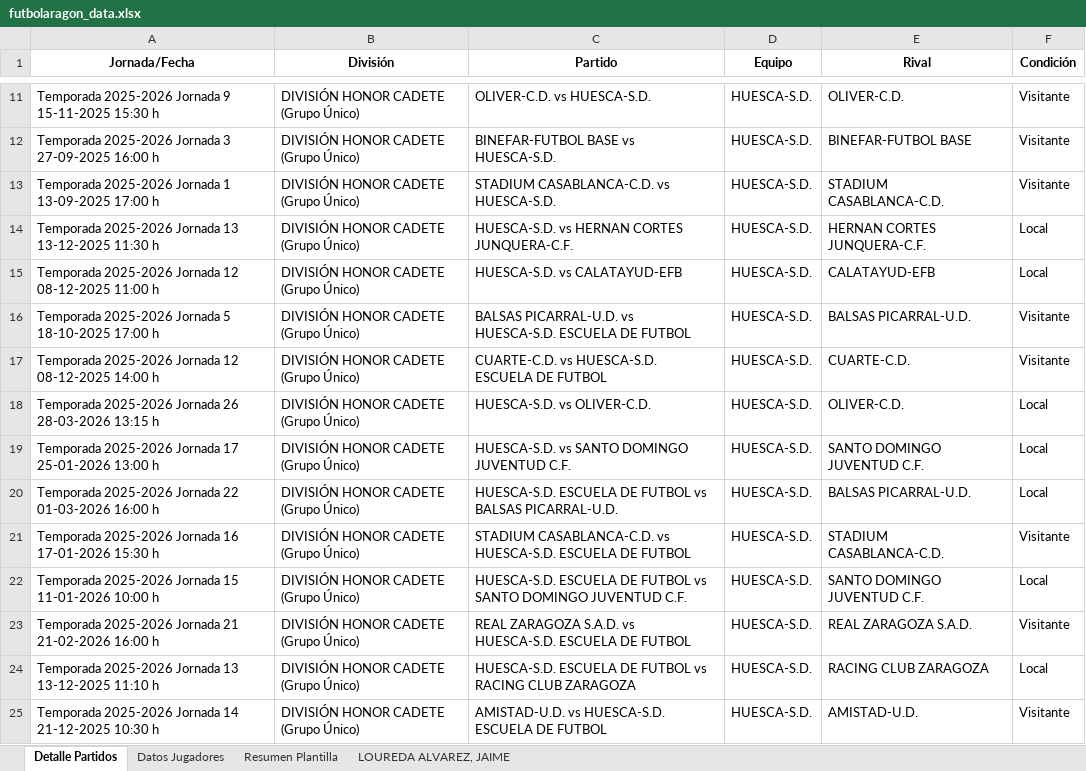
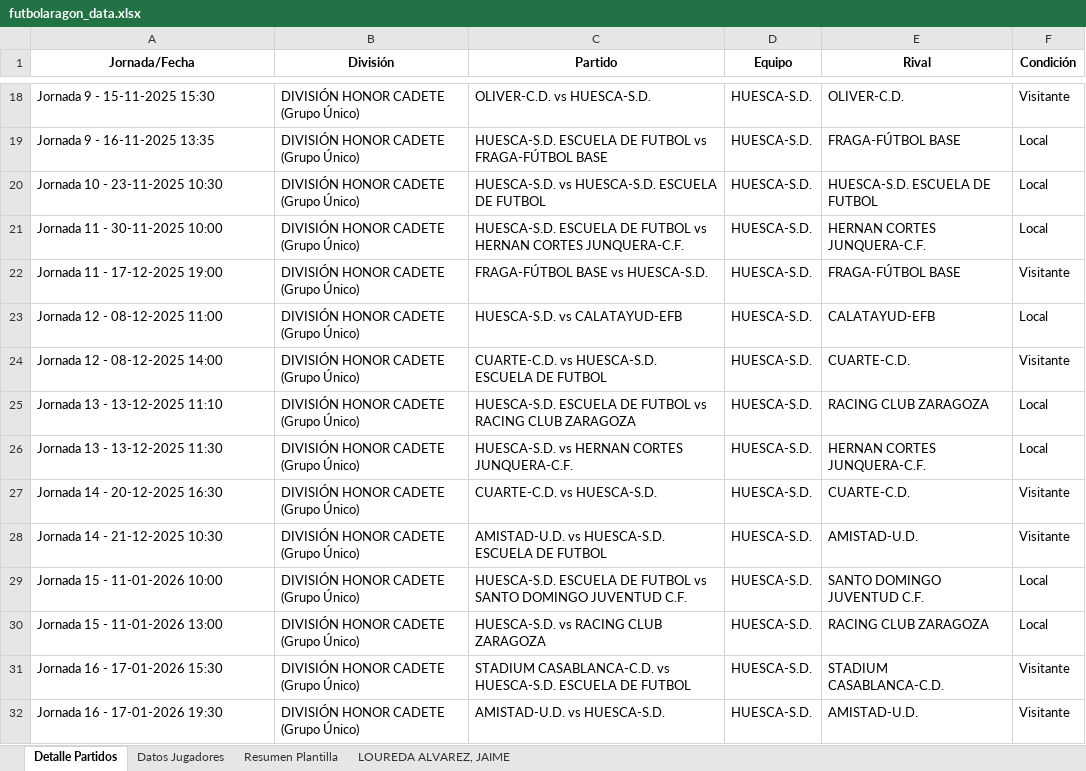
Before and after one commit to carlosloureda/fultbolaragon-huesca-sd-scrapper, an Excel workbook: futbolaragon_data.xlsx, sheet Detalle Partidos, drawn as a sheet; only a part is shown, gaps mark what is left out; values as stored, in another font and other column widths than the file's, no borders; removed rows and columns are numbered as before the commit, all else as after; the diff covers the shown part only; the diff names each change by its address in the sheet, - before the commit and + after, or states it on an @@ line.

```diff
--- a/futbolaragon_data.xlsx (sheet Detalle Partidos)
+++ b/futbolaragon_data.xlsx (sheet Detalle Partidos)
-A18 (Jornada/Fecha): Temporada 2025-2026 Jornada 9 15-11-2025 15:30 h
+A18 (Jornada/Fecha): Jornada 9 - 15-11-2025 15:30
-A19 (Jornada/Fecha): Temporada 2025-2026 Jornada 3 27-09-2025 16:00 h
+A19 (Jornada/Fecha): Jornada 9 - 16-11-2025 13:35
-C19 (Partido): BINEFAR-FUTBOL BASE vs HUESCA-S.D.
+C19 (Partido): HUESCA-S.D. ESCUELA DE FUTBOL vs FRAGA-FÚTBOL BASE
-E19 (Rival): BINEFAR-FUTBOL BASE
+E19 (Rival): FRAGA-FÚTBOL BASE
-F19:F20 (Condición): Visitante
+F19:F20 (Condición): Local
-A20 (Jornada/Fecha): Temporada 2025-2026 Jornada 1 13-09-2025 17:00 h
+A20 (Jornada/Fecha): Jornada 10 - 23-11-2025 10:30
-C20 (Partido): STADIUM CASABLANCA-C.D. vs HUESCA-S.D.
+C20 (Partido): HUESCA-S.D. vs HUESCA-S.D. ESCUELA DE FUTBOL
-E20 (Rival): STADIUM CASABLANCA-C.D.
+E20 (Rival): HUESCA-S.D. ESCUELA DE FUTBOL
-A21 (Jornada/Fecha): Temporada 2025-2026 Jornada 13 13-12-2025 11:30 h
+A21 (Jornada/Fecha): Jornada 11 - 30-11-2025 10:00
-C21 (Partido): HUESCA-S.D. vs HERNAN…
+C21 (Partido): HUESCA-S.D. ESCUELA DE FUTBOL vs HERNAN…
+row 22: Jornada 11 - 17-12-2025 19:00 | DIVISIÓN HONOR CADETE (Grupo Único) | FRAGA-FÚTBOL BASE vs HUESCA-S.D. | HUESCA-S.D. | FRAGA-FÚTBOL BASE | Visitante
-A23 (Jornada/Fecha): Temporada 2025-2026 Jornada 12 08-12-2025 11:00 h
+A23 (Jornada/Fecha): Jornada 12 - 08-12-2025 11:00
-row 16: Temporada 2025-2026 Jornada 5 18-10-2025 17:00 h | DIVISIÓN HONOR CADETE (Grupo Único) | BALSAS PICARRAL-U.D. vs HUESCA-S.D. ESCUELA DE FUTBOL | HUESCA-S.D. | BALSAS PICARRAL-U.D. | Visitante
-A24 (Jornada/Fecha): Temporada 2025-2026 Jornada 12 08-12-2025 14:00 h
+A24 (Jornada/Fecha): Jornada 12 - 08-12-2025 14:00
-A25 (Jornada/Fecha): Temporada 2025-2026 Jornada 26 28-03-2026 13:15 h
+A25 (Jornada/Fecha): Jornada 13 - 13-12-2025 11:10
-C25 (Partido): HUESCA-S.D. vs OLIVER-C.D.
+C25 (Partido): HUESCA-S.D. ESCUELA DE FUTBOL vs RACING CLUB ZARAGOZA
-E25 (Rival): OLIVER-C.D.
+E25 (Rival): RACING CLUB ZARAGOZA
-A26 (Jornada/Fecha): Temporada 2025-2026 Jornada 17 25-01-2026 13:00 h
+A26 (Jornada/Fecha): Jornada 13 - 13-12-2025 11:30
-C26 (Partido): HUESCA-S.D. vs SANTO DOMINGO JUVENTUD C.F.
+C26 (Partido): HUESCA-S.D. vs HERNAN CORTES JUNQUERA-C.F.
-E26 (Rival): SANTO DOMINGO JUVENTUD C.F.
+E26 (Rival): HERNAN CORTES JUNQUERA-C.F.
-row 20: Temporada 2025-2026 Jornada 22 01-03-2026 16:00 h | DIVISIÓN HONOR CADETE (Grupo Único) | HUESCA-S.D. ESCUELA DE FUTBOL vs BALSAS PICARRAL-U.D. | HUESCA-S.D. | BALSAS PICARRAL-U.D. | Local
+row 27: Jornada 14 - 20-12-2025 16:30 | DIVISIÓN HONOR CADETE (Grupo Único) | CUARTE-C.D. vs HUESCA-S.D. | HUESCA-S.D. | CUARTE-C.D. | Visitante
-A28 (Jornada/Fecha): Temporada 2025-2026 Jornada 16 17-01-2026 15:30 h
+A28 (Jornada/Fecha): Jornada 14 - 21-12-2025 10:30
-C28 (Partido): STADIUM CASABLANCA-C.D. vs HUESCA-S.D.…
+C28 (Partido): AMISTAD-U.D. vs HUESCA-S.D.…
-E28 (Rival): STADIUM CASABLANCA-C.D.
+E28 (Rival): AMISTAD-U.D.
-A29 (Jornada/Fecha): Temporada 2025-2026 Jornada 15 11-01-2026 10:00 h
+A29 (Jornada/Fecha): Jornada 15 - 11-01-2026 10:00
-row 23: Temporada 2025-2026 Jornada 21 21-02-2026 16:00 h | DIVISIÓN HONOR CADETE (Grupo Único) | REAL ZARAGOZA S.A.D. vs HUESCA-S.D. ESCUELA DE FUTBOL | HUESCA-S.D. | REAL ZARAGOZA S.A.D. | Visitante
-A30 (Jornada/Fecha): Temporada 2025-2026 Jornada 13 13-12-2025 11:10 h
+A30 (Jornada/Fecha): Jornada 15 - 11-01-2026 13:00
-C30 (Partido): HUESCA-S.D. ESCUELA DE FUTBOL vs RACING CLUB ZARAGOZA
+C30 (Partido): HUESCA-S.D. vs RACING CLUB ZARAGOZA
+row 31: Jornada 16 - 17-01-2026 15:30 | DIVISIÓN HONOR CADETE (Grupo Único) | STADIUM CASABLANCA-C.D. vs HUESCA-S.D. ESCUELA DE FUTBOL | HUESCA-S.D. | STADIUM CASABLANCA-C.D. | Visitante
-A32 (Jornada/Fecha): Temporada 2025-2026 Jornada 14 21-12-2025 10:30 h
+A32 (Jornada/Fecha): Jornada 16 - 17-01-2026 19:30
-C32 (Partido): AMISTAD-U.D. vs HUESCA-S.D. ESCUELA DE FUTBOL
+C32 (Partido): AMISTAD-U.D. vs HUESCA-S.D.
```
Also changed, not shown: 11 added rows, 11 removed rows and 65 edited cells elsewhere in this sheet, sheet Datos Jugadores, sheet LOUREDA ALVAREZ, JAIME, 7 other files.
